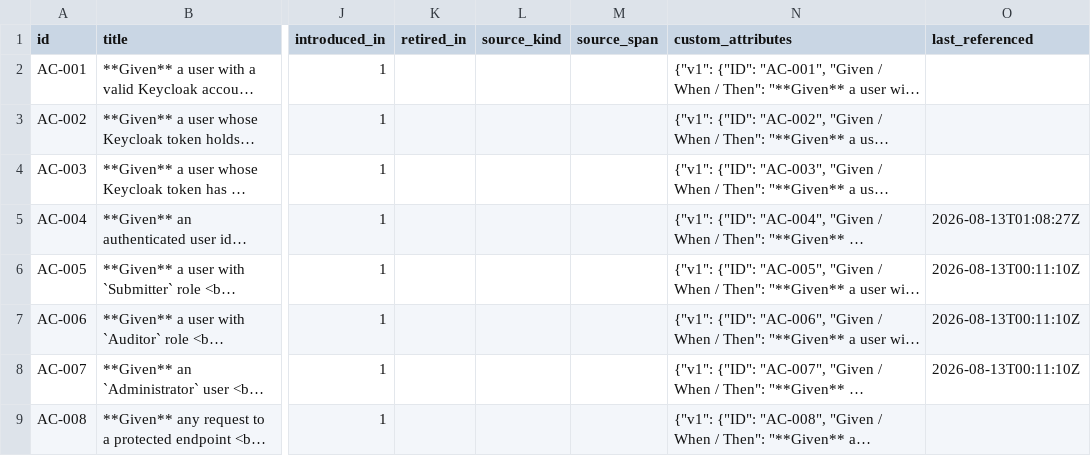
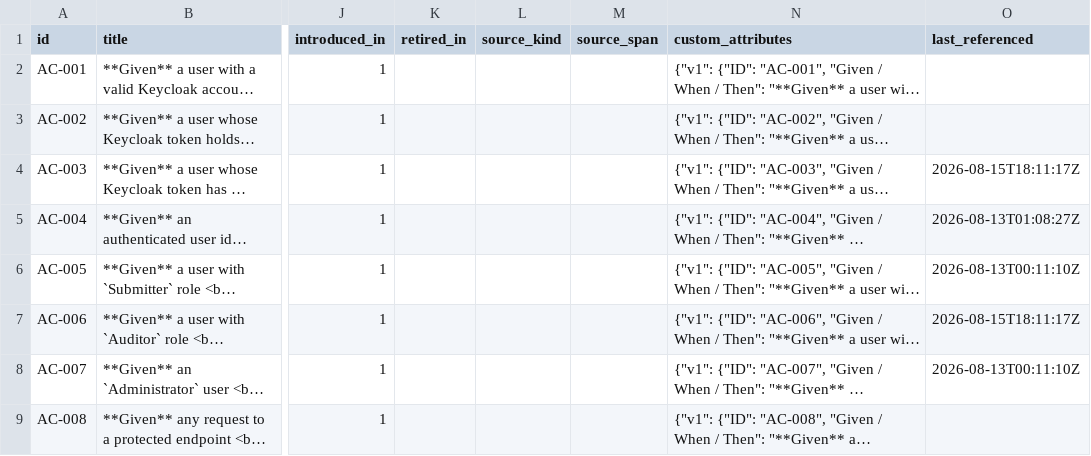
Before and after one commit to A-H-911/acmp, a CSV file: tamheed-package/csv/acceptance_criteria.csv, drawn as a sheet; only a part is shown, gaps mark what is left out; long unchanged cells end in …; the diff names each change by its address in the sheet, - before the commit and + after, or states it on an @@ line.

```diff
--- a/tamheed-package/csv/acceptance_criteria.csv
+++ b/tamheed-package/csv/acceptance_criteria.csv
-O4 (last_referenced): (empty)
+O4 (last_referenced): 2026-08-15T18:11:17Z
-O7 (last_referenced): 2026-08-13T00:11:10Z
+O7 (last_referenced): 2026-08-15T18:11:17Z
```
Also changed, not shown: tamheed-package/csv/audit_verdicts.csv, tamheed-package/csv/defects.csv, 8 other files.
